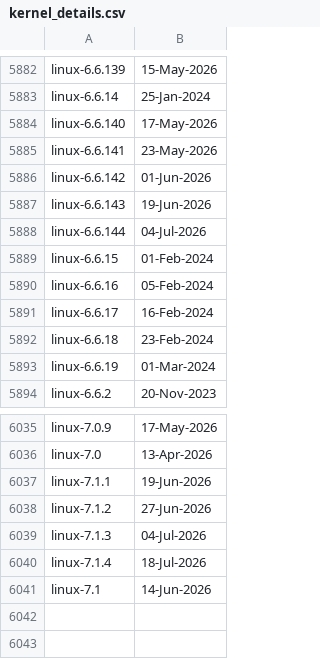
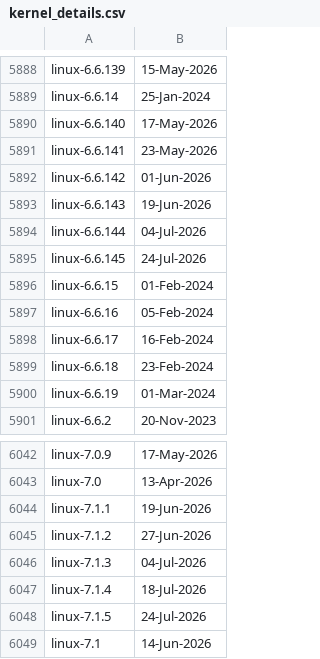
Before and after one commit to e-m-b-a/emba, a CSV file: config/kernel_details.csv, drawn as a sheet; only a part is shown, gaps mark what is left out; the diff covers the shown part only.

Commit message:
Update Linux kernel version database

```diff
--- a/config/kernel_details.csv
+++ b/config/kernel_details.csv
@@ -5888,2 +5894,3 @@ linux-6.6.143;19-Jun-2026
 linux-6.6.144;04-Jul-2026
+linux-6.6.145;24-Jul-2026
 linux-6.6.15;01-Feb-2024
@@ -6040,2 +6047,3 @@ linux-7.1.3;04-Jul-2026
 linux-7.1.4;18-Jul-2026
+linux-7.1.5;24-Jul-2026
 linux-7.1;14-Jun-2026
```
Also changed, not shown: 6 added rows elsewhere in this file.
